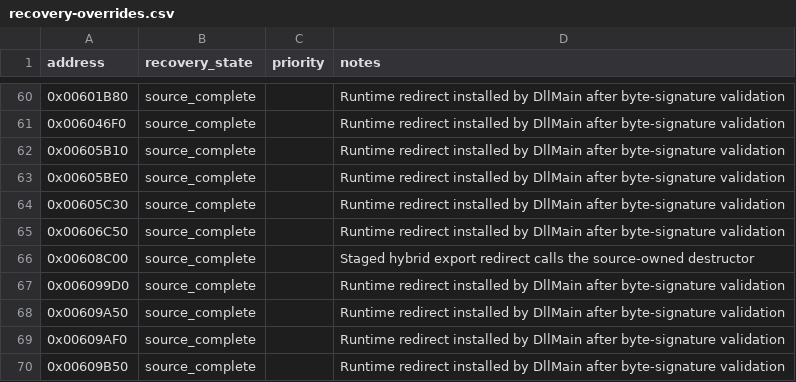
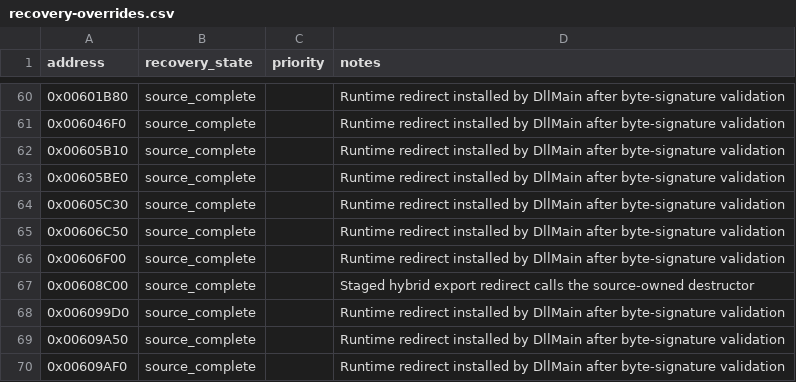
Before and after one commit to fran6co/OpenSMACX, a CSV file: docs/recovery-overrides.csv, drawn as a sheet; only a part is shown, gaps mark what is left out; the shorter side is filled out with more unchanged rows; the diff names each change by its address in the sheet, - before the commit and + after, or states it on an @@ line.

Commit message:
Recover rectangle expansion helper

```diff
--- a/docs/recovery-overrides.csv
+++ b/docs/recovery-overrides.csv
+row 66: 0x00606F00 | source_complete |  | Runtime redirect installed by DllMain after byte-signature validation
```
Also changed, not shown: docs/recovery/priorities.csv, 12 other files.
